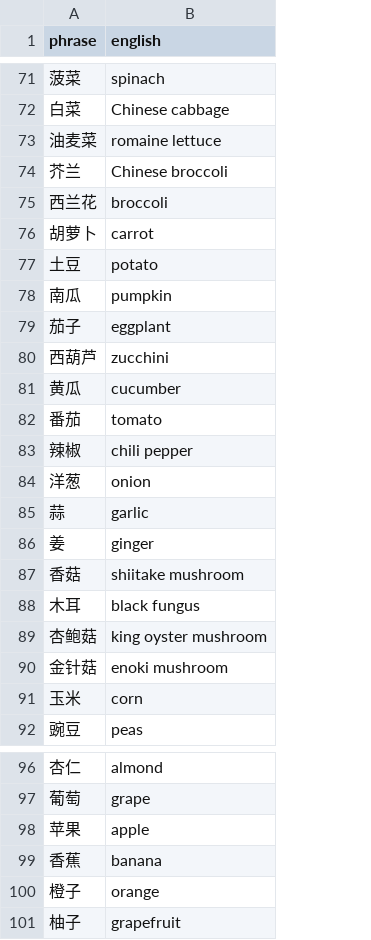
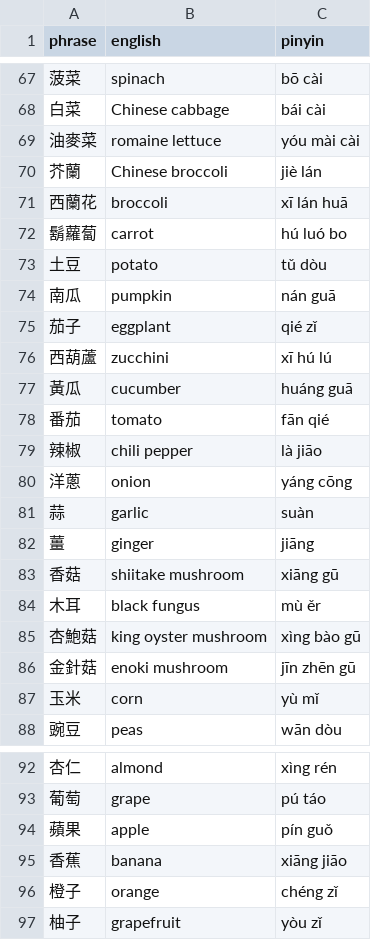
Before and after one commit to pjflanagan/char-pinyin-juying, a CSV file: data/flashcards/foods.csv, drawn as a sheet; only a part is shown, gaps mark what is left out; addresses are those after the commit; the diff covers the shown part only; the diff names each change by its address in the sheet, - before the commit and + after, or states it on an @@ line.

```diff
--- a/data/flashcards/foods.csv
+++ b/data/flashcards/foods.csv
+column C (pinyin), rows 67-88: bō cài | bái cài | yóu mài cài | jiè lán | xī lán huā | hú luó bo | tǔ dòu | nán guā | qié zǐ | xī hú lú | huáng guā | fān qié | là jiāo | yáng cōng | suàn | jiāng | xiāng gū | mù ěr | xìng bào gū | jīn zhēn gū | yù mǐ | wān dòu; rows 92-97: xìng rén | pú táo | pín guǒ | xiāng jiāo | chéng zǐ | yòu zǐ
-A69 (phrase): 油麦菜
+A69 (phrase): 油麥菜
-A70 (phrase): 芥兰
+A70 (phrase): 芥蘭
-A71 (phrase): 西兰花
+A71 (phrase): 西蘭花
-A72 (phrase): 胡萝卜
+A72 (phrase): 鬍蘿蔔
-A76 (phrase): 西葫芦
+A76 (phrase): 西葫蘆
-A77 (phrase): 黄瓜
+A77 (phrase): 黃瓜
-A80 (phrase): 洋葱
+A80 (phrase): 洋蔥
-A82 (phrase): 姜
+A82 (phrase): 薑
-A85 (phrase): 杏鲍菇
+A85 (phrase): 杏鮑菇
-A86 (phrase): 金针菇
+A86 (phrase): 金針菇
-A94 (phrase): 苹果
+A94 (phrase): 蘋果
```
Also changed, not shown: 4 removed rows and 46 edited cells elsewhere in this file, data/flashcards/verbs.csv, 1 other file.
